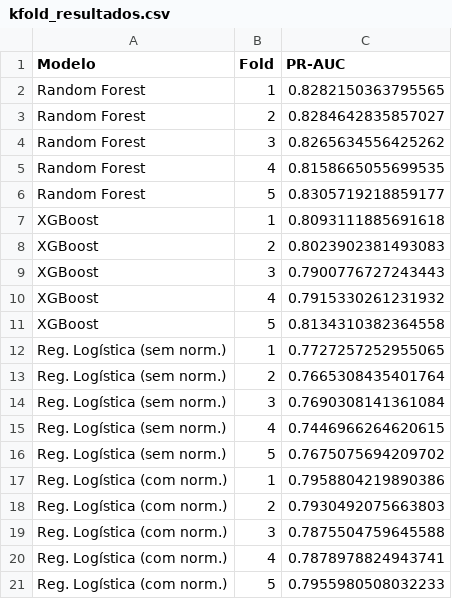
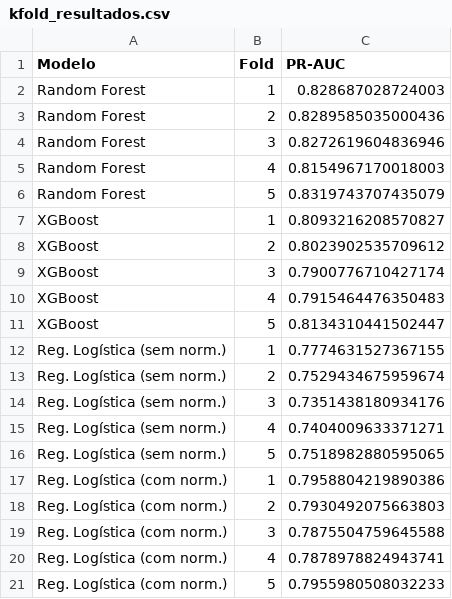
Before and after one commit to alvarengazv/fraud-detection-ic, a CSV file: output/experimenting_output/kfold_resultados.csv, drawn as a sheet.

```diff
--- a/output/experimenting_output/kfold_resultados.csv
+++ b/output/experimenting_output/kfold_resultados.csv
@@ -1,17 +1,17 @@
 Modelo,Fold,PR-AUC
-Random Forest,1,0.8282150363795565
-Random Forest,2,0.8284642835857027
-Random Forest,3,0.8265634556425262
-Random Forest,4,0.8158665055699535
-Random Forest,5,0.8305719218859177
-XGBoost,1,0.8093111885691618
-XGBoost,2,0.8023902381493083
-XGBoost,3,0.7900776727243443
-XGBoost,4,0.7915330261231932
-XGBoost,5,0.8134310382364558
-Reg. Logística (sem norm.),1,0.7727257252955065
-Reg. Logística (sem norm.),2,0.7665308435401764
-Reg. Logística (sem norm.),3,0.7690308141361084
-Reg. Logística (sem norm.),4,0.7446966264620615
-Reg. Logística (sem norm.),5,0.7675075694209702
+Random Forest,1,0.828687028724003
+Random Forest,2,0.8289585035000436
+Random Forest,3,0.8272619604836946
+Random Forest,4,0.8154967170018003
+Random Forest,5,0.8319743707435079
+XGBoost,1,0.8093216208570827
+XGBoost,2,0.8023902535709612
+XGBoost,3,0.7900776710427174
+XGBoost,4,0.7915464476350483
+XGBoost,5,0.8134310441502447
+Reg. Logística (sem norm.),1,0.7774631527367155
+Reg. Logística (sem norm.),2,0.7529434675959674
+Reg. Logística (sem norm.),3,0.7351438180934176
+Reg. Logística (sem norm.),4,0.7404009633371271
+Reg. Logística (sem norm.),5,0.7518982880595065
 Reg. Logística (com norm.),1,0.7958804219890386
```
Also changed, not shown: output/experimenting_output/resultados_teste_final.csv, 20 other files.
